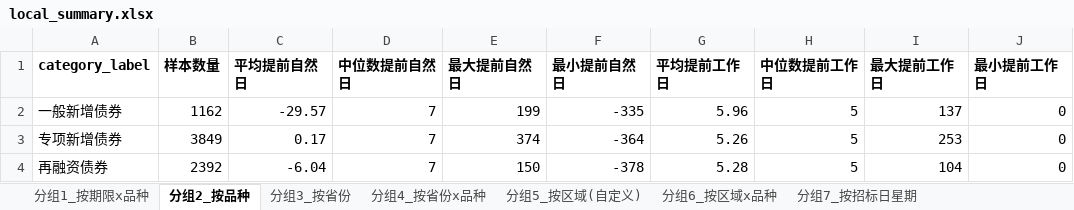
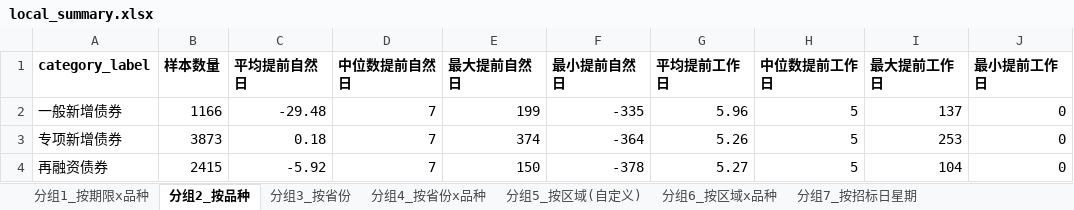
Before and after one commit to fletcherfeng1919-wq/local-bond-announcements, an Excel workbook: output/local_summary.xlsx, sheet 分组2_按品种, drawn as a sheet; values as stored, in another font and other column widths than the file's, no borders; the diff names each change by its address in the sheet, - before the commit and + after, or states it on an @@ line.

```diff
--- a/output/local_summary.xlsx (sheet 分组2_按品种)
+++ b/output/local_summary.xlsx (sheet 分组2_按品种)
-B2 (样本数量): 1162
+B2 (样本数量): 1166
-C2 (平均提前自然日): -29.57
+C2 (平均提前自然日): -29.48
-B3 (样本数量): 3849
+B3 (样本数量): 3873
-C3 (平均提前自然日): 0.17
+C3 (平均提前自然日): 0.18
-B4 (样本数量): 2392
+B4 (样本数量): 2415
-C4 (平均提前自然日): -6.04
+C4 (平均提前自然日): -5.92
-G4 (平均提前工作日): 5.28
+G4 (平均提前工作日): 5.27
```
Also changed, not shown: sheet 异常值_工作日间隔小于5天, sheet 分组3_按省份, sheet 月度季度计划前置周期, sheet 分组4_按省份x品种, sheet 分组6_按区域x品种, sheet 分组7_按招标日星期, 3 more sheets, 12 other files.
